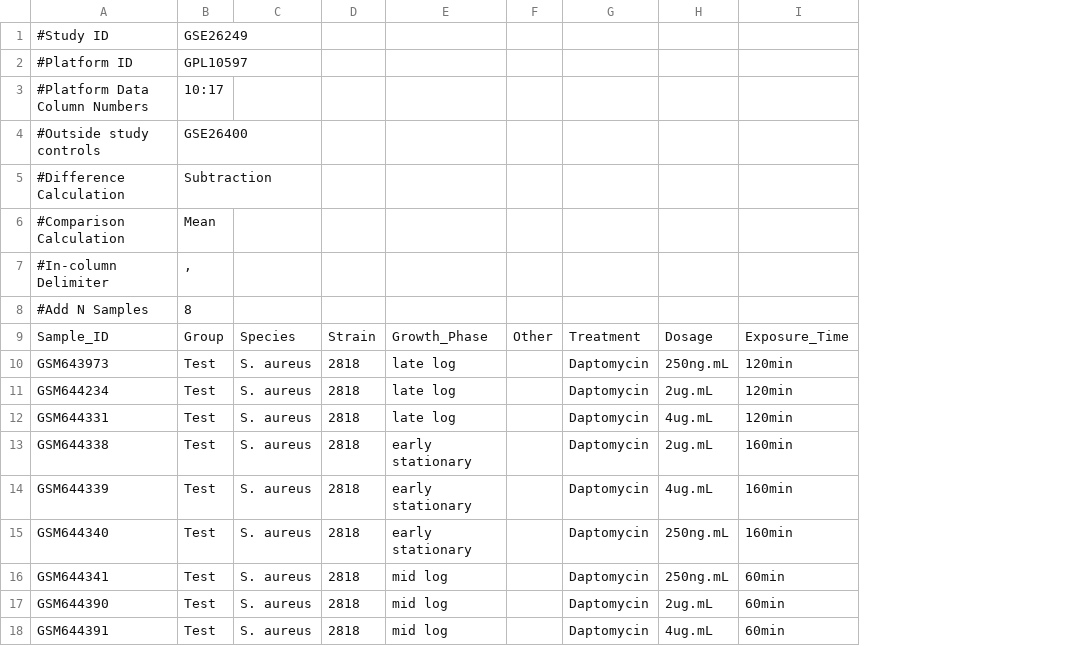
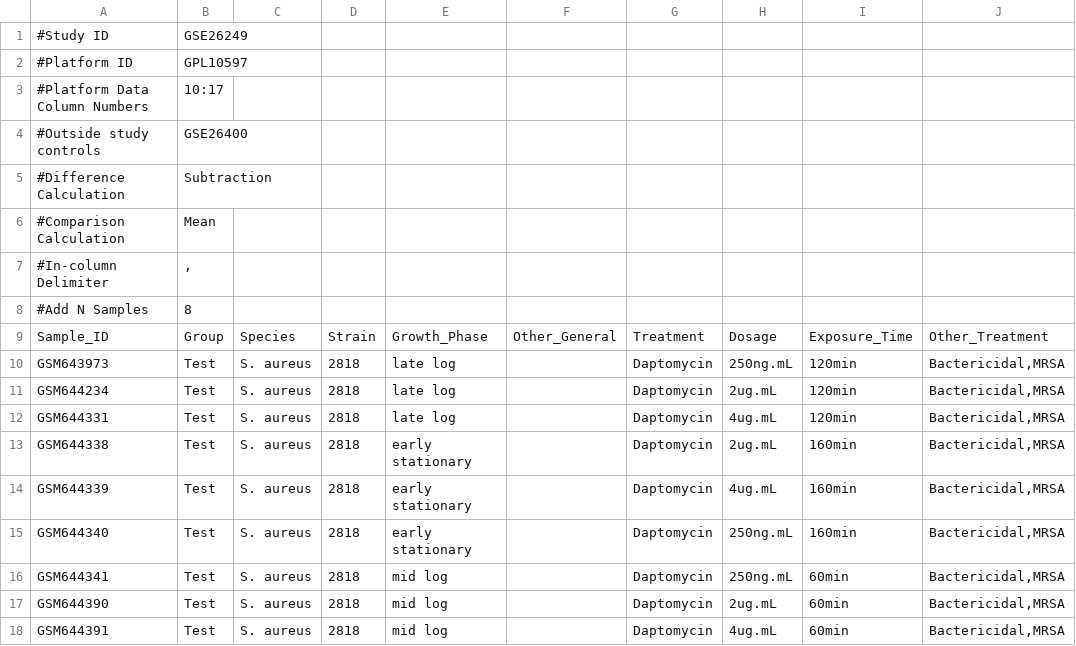
Before and after one commit to iljonas/GEOmancer, a TSV file: GEO_Source_Files/GEO_Forms/GSE26249.tsv, drawn as a sheet; removed rows and columns are numbered as before the commit, all else as after; the diff names each change by its address in the sheet, - before the commit and + after, or states it on an @@ line.

```diff
--- a/GEO_Source_Files/GEO_Forms/GSE26249.tsv
+++ b/GEO_Source_Files/GEO_Forms/GSE26249.tsv
-column F, row 9: Other
+column F, row 9: Other_General
+column J, rows 9-18: Other_Treatment | Bactericidal,MRSA | Bactericidal,MRSA | Bactericidal,MRSA | Bactericidal,MRSA | Bactericidal,MRSA | Bactericidal,MRSA | Bactericidal,MRSA | Bactericidal,MRSA | Bactericidal,MRSA
```
Also changed, not shown: GEO_Source_Files/GEO_Forms/GSE26400.tsv.
